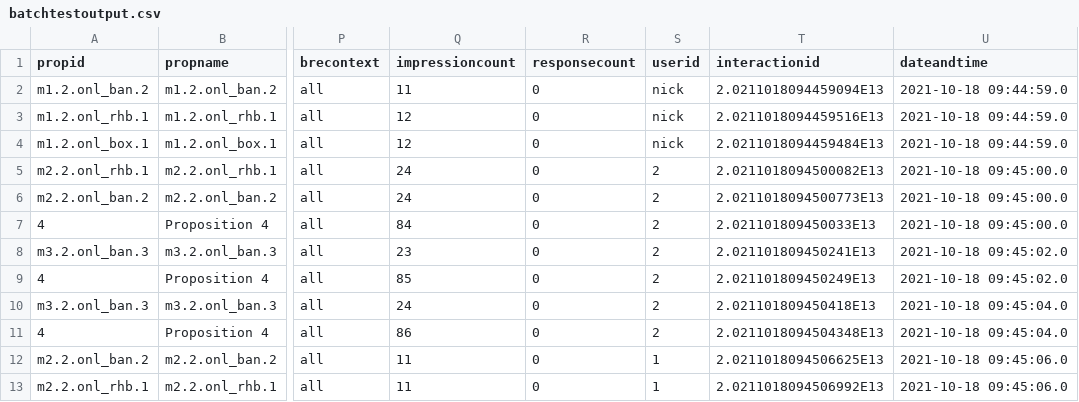
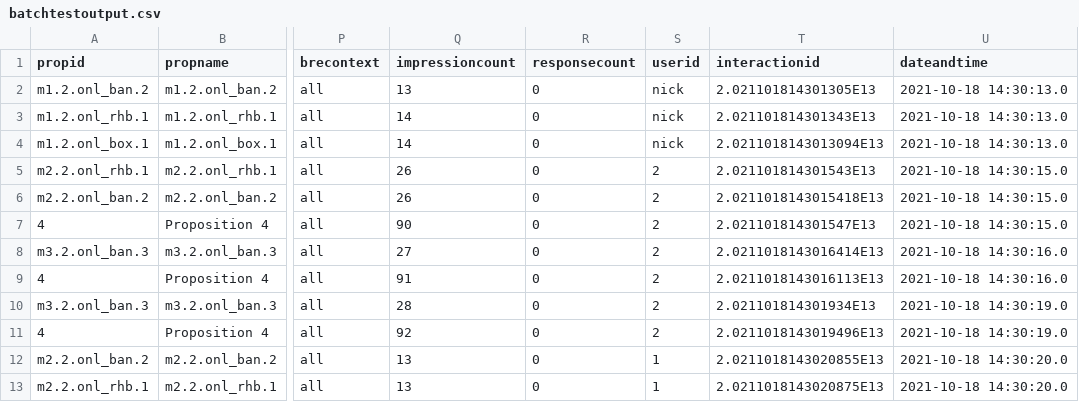
Before and after one commit to aetuk/Batch_JXS_NextBestAction, a CSV file: batchtestoutput.csv, drawn as a sheet; only a part is shown, gaps mark what is left out; the diff names each change by its address in the sheet, - before the commit and + after, or states it on an @@ line.

Commit message:
updates to batch run file
updates to the batch readme files

```diff
--- a/batchtestoutput.csv
+++ b/batchtestoutput.csv
-Q2 (impressioncount): 11
+Q2 (impressioncount): 13
-T2 (interactionid): 2.0211018094459094E13
+T2 (interactionid): 2.021101814301305E13
-U2:U4 (dateandtime): 2021-10-18 09:44:59.0
+U2:U4 (dateandtime): 2021-10-18 14:30:13.0
-Q3:Q4 (impressioncount): 12
+Q3:Q4 (impressioncount): 14
-T3 (interactionid): 2.0211018094459516E13
+T3 (interactionid): 2.021101814301343E13
-T4 (interactionid): 2.0211018094459484E13
+T4 (interactionid): 2.0211018143013094E13
-Q5:Q6 (impressioncount): 24
+Q5:Q6 (impressioncount): 26
-T5 (interactionid): 2.0211018094500082E13
+T5 (interactionid): 2.021101814301543E13
-U5:U7 (dateandtime): 2021-10-18 09:45:00.0
+U5:U7 (dateandtime): 2021-10-18 14:30:15.0
-T6 (interactionid): 2.0211018094500773E13
+T6 (interactionid): 2.0211018143015418E13
-Q7 (impressioncount): 84
+Q7 (impressioncount): 90
-T7 (interactionid): 2.021101809450033E13
+T7 (interactionid): 2.021101814301547E13
-Q8 (impressioncount): 23
+Q8 (impressioncount): 27
-T8 (interactionid): 2.021101809450241E13
+T8 (interactionid): 2.0211018143016414E13
-U8:U9 (dateandtime): 2021-10-18 09:45:02.0
+U8:U9 (dateandtime): 2021-10-18 14:30:16.0
-Q9 (impressioncount): 85
+Q9 (impressioncount): 91
-T9 (interactionid): 2.021101809450249E13
+T9 (interactionid): 2.0211018143016113E13
-Q10 (impressioncount): 24
+Q10 (impressioncount): 28
-T10 (interactionid): 2.021101809450418E13
+T10 (interactionid): 2.021101814301934E13
-U10:U11 (dateandtime): 2021-10-18 09:45:04.0
+U10:U11 (dateandtime): 2021-10-18 14:30:19.0
-Q11 (impressioncount): 86
+Q11 (impressioncount): 92
-T11 (interactionid): 2.0211018094504348E13
+T11 (interactionid): 2.0211018143019496E13
-Q12:Q13 (impressioncount): 11
+Q12:Q13 (impressioncount): 13
-T12 (interactionid): 2.0211018094506625E13
+T12 (interactionid): 2.0211018143020855E13
-U12:U13 (dateandtime): 2021-10-18 09:45:06.0
+U12:U13 (dateandtime): 2021-10-18 14:30:20.0
-T13 (interactionid): 2.0211018094506992E13
+T13 (interactionid): 2.0211018143020875E13
```
Also changed, not shown: 3 other files.
